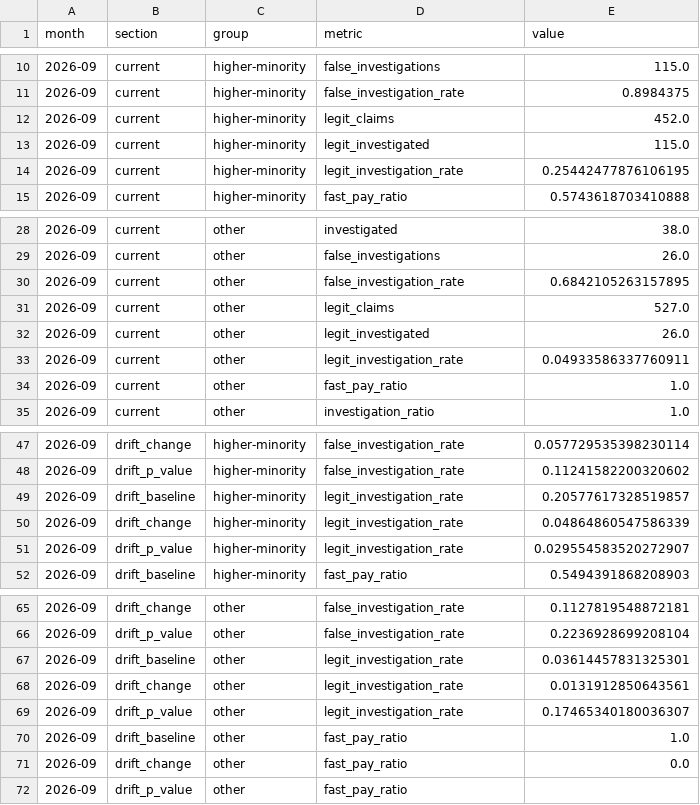
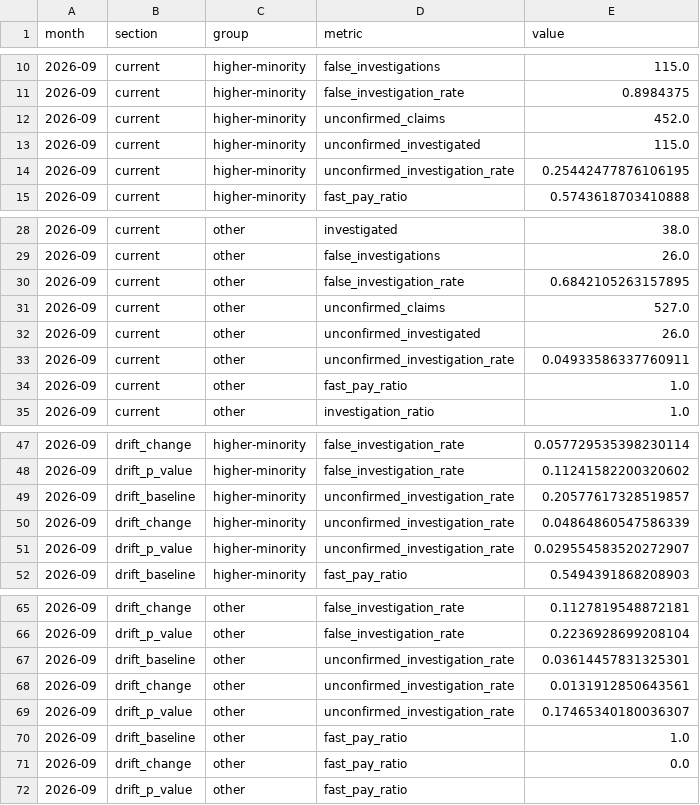
Before and after one commit to heurhm-lab/securing-code, a CSV file: halcyon-model-monitoring/reports/2026-09/analyzer_metrics_2026-09.csv, drawn as a sheet; only a part is shown, gaps mark what is left out.

```diff
--- a/halcyon-model-monitoring/reports/2026-09/analyzer_metrics_2026-09.csv
+++ b/halcyon-model-monitoring/reports/2026-09/analyzer_metrics_2026-09.csv
@@ -11,5 +11,5 @@ month,section,group,metric,value
 2026-09,current,higher-minority,false_investigation_rate,0.8984375
-2026-09,current,higher-minority,legit_claims,452.0
-2026-09,current,higher-minority,legit_investigated,115.0
-2026-09,current,higher-minority,legit_investigation_rate,0.25442477876106195
+2026-09,current,higher-minority,unconfirmed_claims,452.0
+2026-09,current,higher-minority,unconfirmed_investigated,115.0
+2026-09,current,higher-minority,unconfirmed_investigation_rate,0.25442477876106195
 2026-09,current,higher-minority,fast_pay_ratio,0.5743618703410888
@@ -30,5 +30,5 @@ month,section,group,metric,value
 2026-09,current,other,false_investigation_rate,0.6842105263157895
-2026-09,current,other,legit_claims,527.0
-2026-09,current,other,legit_investigated,26.0
-2026-09,current,other,legit_investigation_rate,0.04933586337760911
+2026-09,current,other,unconfirmed_claims,527.0
+2026-09,current,other,unconfirmed_investigated,26.0
+2026-09,current,other,unconfirmed_investigation_rate,0.04933586337760911
 2026-09,current,other,fast_pay_ratio,1.0
@@ -48,5 +48,5 @@ month,section,group,metric,value
 2026-09,drift_p_value,higher-minority,false_investigation_rate,0.11241582200320602
-2026-09,drift_baseline,higher-minority,legit_investigation_rate,0.20577617328519857
-2026-09,drift_change,higher-minority,legit_investigation_rate,0.04864860547586339
-2026-09,drift_p_value,higher-minority,legit_investigation_rate,0.029554583520272907
+2026-09,drift_baseline,higher-minority,unconfirmed_investigation_rate,0.20577617328519857
+2026-09,drift_change,higher-minority,unconfirmed_investigation_rate,0.04864860547586339
+2026-09,drift_p_value,higher-minority,unconfirmed_investigation_rate,0.029554583520272907
 2026-09,drift_baseline,higher-minority,fast_pay_ratio,0.5494391868208903
@@ -66,5 +66,5 @@ month,section,group,metric,value
 2026-09,drift_p_value,other,false_investigation_rate,0.2236928699208104
-2026-09,drift_baseline,other,legit_investigation_rate,0.03614457831325301
-2026-09,drift_change,other,legit_investigation_rate,0.0131912850643561
-2026-09,drift_p_value,other,legit_investigation_rate,0.17465340180036307
+2026-09,drift_baseline,other,unconfirmed_investigation_rate,0.03614457831325301
+2026-09,drift_change,other,unconfirmed_investigation_rate,0.0131912850643561
+2026-09,drift_p_value,other,unconfirmed_investigation_rate,0.17465340180036307
 2026-09,drift_baseline,other,fast_pay_ratio,1.0
```
Also changed, not shown: halcyon-model-monitoring/reports/2026-07/analyzer_metrics_2026-07.csv, halcyon-model-monitoring/reports/2026-08/analyzer_metrics_2026-08.csv, 19 other files.
